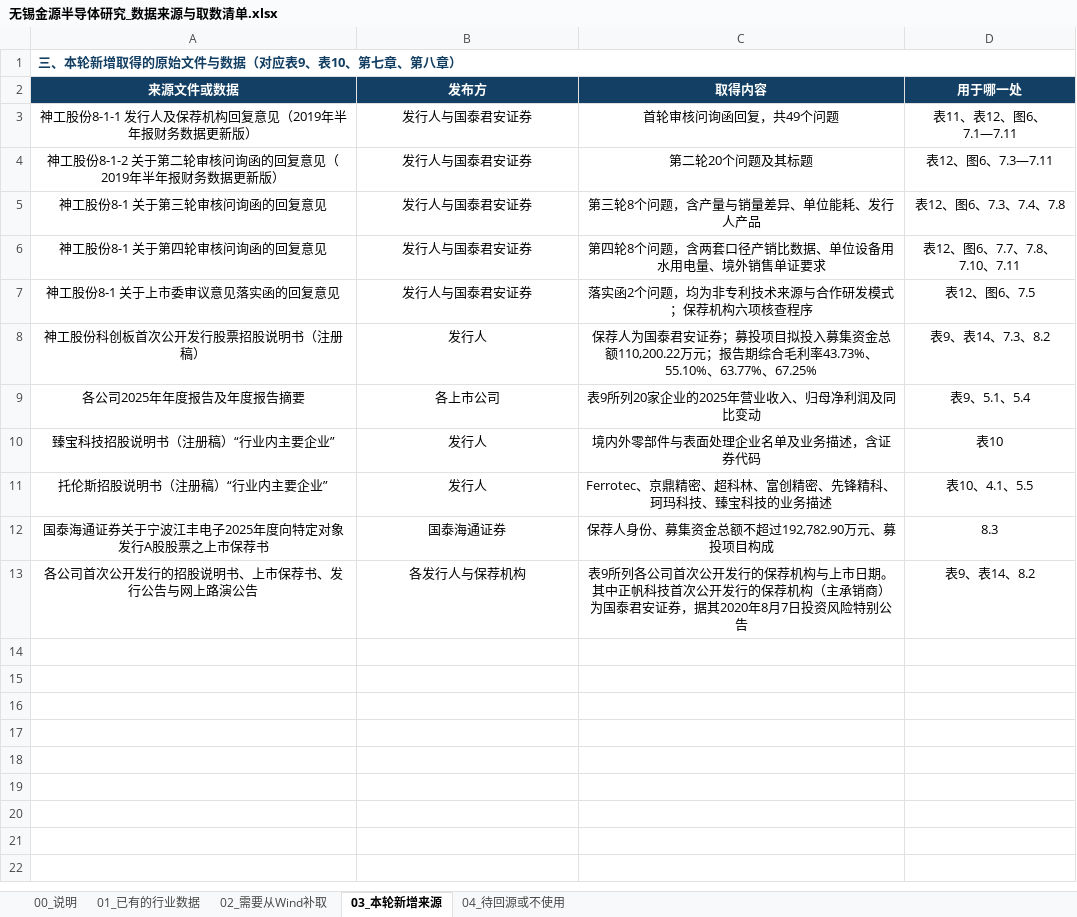
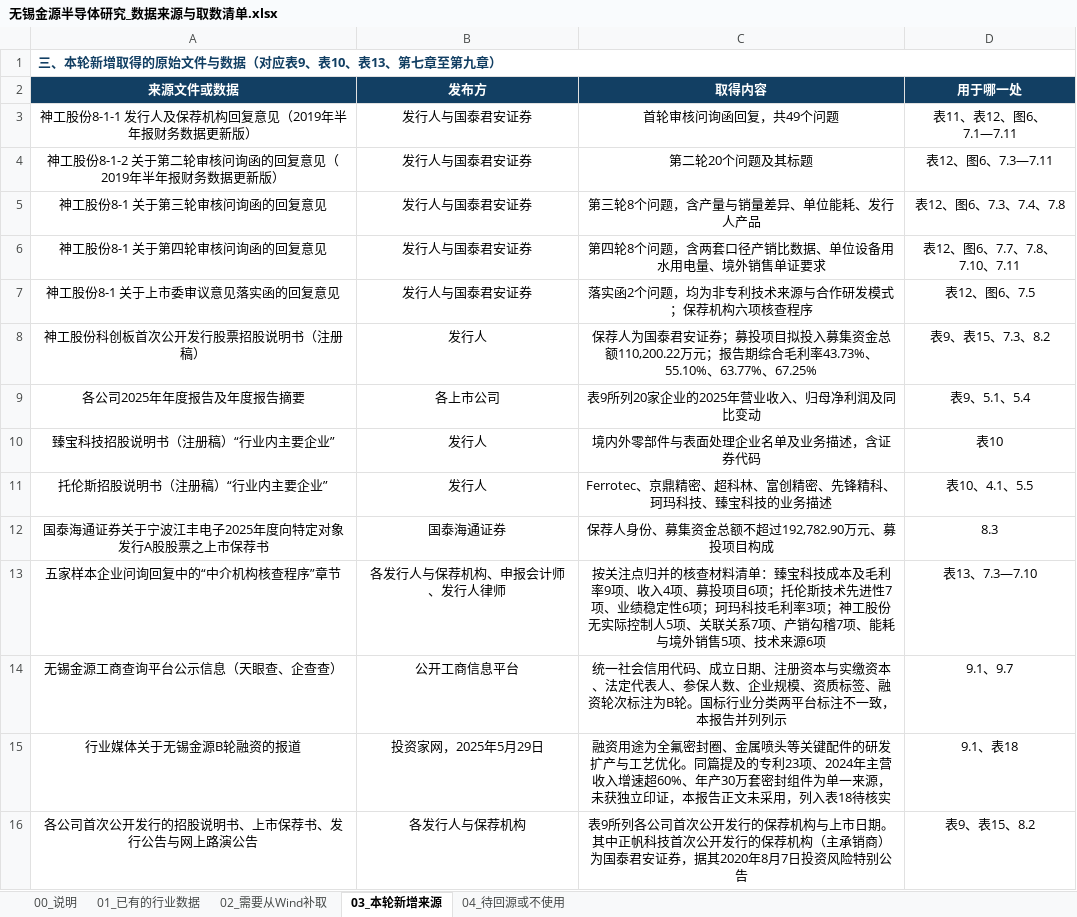
Before and after one commit to xid013-ux/JXD, an Excel workbook: output/金源/无锡金源半导体研究_数据来源与取数清单.xlsx, sheet 03_本轮新增来源, drawn as a sheet; values as stored, in another font and other column widths than the file's, no borders; addresses are those after the commit; the diff names each change by its address in the sheet, - before the commit and + after, or states it on an @@ line.

```diff
--- a/output/金源/无锡金源半导体研究_数据来源与取数清单.xlsx (sheet 03_本轮新增来源)
+++ b/output/金源/无锡金源半导体研究_数据来源与取数清单.xlsx (sheet 03_本轮新增来源)
-A1 (来源文件或数据): 三、本轮新增取得的原始文件与数据（对应表9、表10、第七章、第八章）
+A1 (来源文件或数据): 三、本轮新增取得的原始文件与数据（对应表9、表10、表13、第七章至第九章）
-D8 (用于哪一处): 表9、表14、7.3、8.2
+D8 (用于哪一处): 表9、表15、7.3、8.2
+row 13: 五家样本企业问询回复中的“中介机构核查程序”章节 | 各发行人与保荐机构、申报会计师、发行人律师 | 按关注点归并的核查材料清单：臻宝科技成本及毛利率9项、收入4项、募投项目6项；托伦斯技术先进性7项、业绩稳定性6项；珂玛科技毛利率3项；神工股份无实际控制人5项、关联关系7项、产销勾稽7项、能耗与境外销售5项、技术来源6项 | 表13、7.3—7.10
+row 14: 无锡金源工商查询平台公示信息（天眼查、企查查） | 公开工商信息平台 | 统一社会信用代码、成立日期、注册资本与实缴资本、法定代表人、参保人数、企业规模、资质标签、融资轮次标注为B轮。国标行业分类两平台标注不一致，本报告并列列示 | 9.1、9.7
+row 15: 行业媒体关于无锡金源B轮融资的报道 | 投资家网，2025年5月29日 | 融资用途为全氟密封圈、金属喷头等关键配件的研发扩产与工艺优化。同篇提及的专利23项、2024年主营收入增速超60%、年产30万套密封组件为单一来源，未获独立印证，本报告正文未采用，列入表18待核实 | 9.1、表18
-D16 (用于哪一处): 表9、表14、8.2
+D16 (用于哪一处): 表9、表15、8.2
```
Also changed, not shown: 3 other files.
